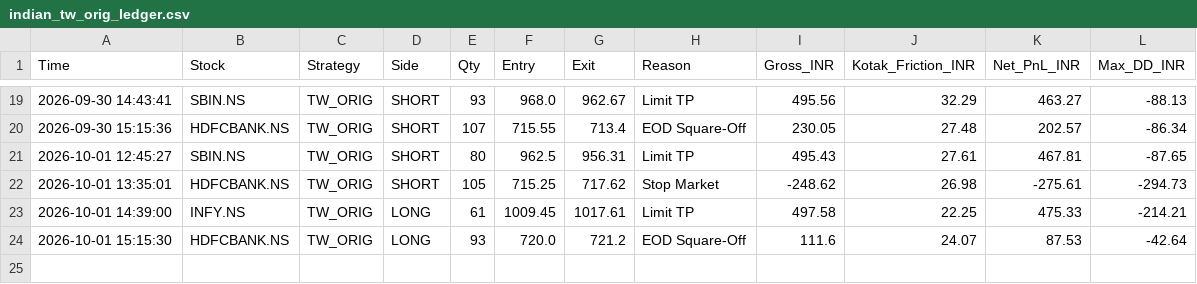
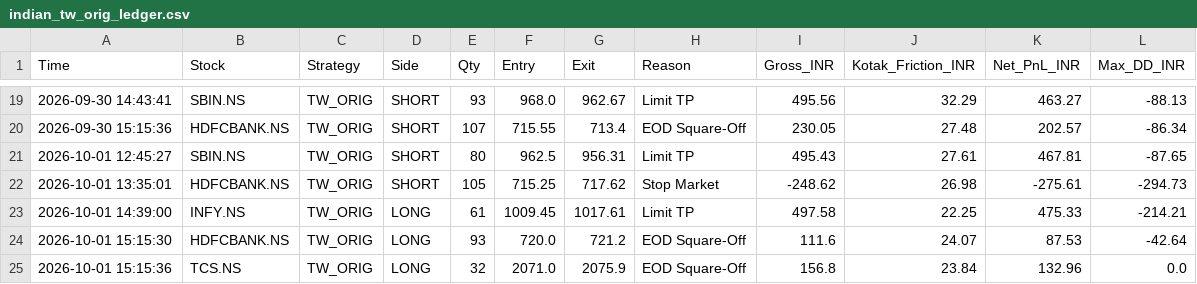
Before and after one commit to harnepal-hub/amte-indian-terminal, a CSV file: indian_tw_orig_ledger.csv, drawn as a sheet; only a part is shown, gaps mark what is left out; the diff names each change by its address in the sheet, - before the commit and + after, or states it on an @@ line.

Commit message:
Auto-log TW_ORIG trade TCS.NS at 2026-10-01 15:15:36

```diff
--- a/indian_tw_orig_ledger.csv
+++ b/indian_tw_orig_ledger.csv
+row 25: 2026-10-01 15:15:36 | TCS.NS | TW_ORIG | LONG | 32 | 2071.0 | 2075.9 | EOD Square-Off | 156.8 | 23.84 | 132.96 | 0.0
```
